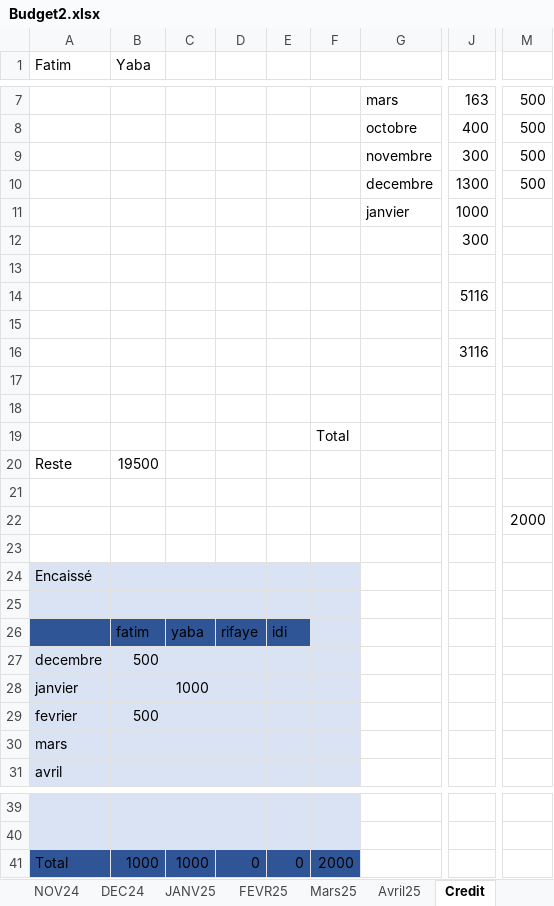
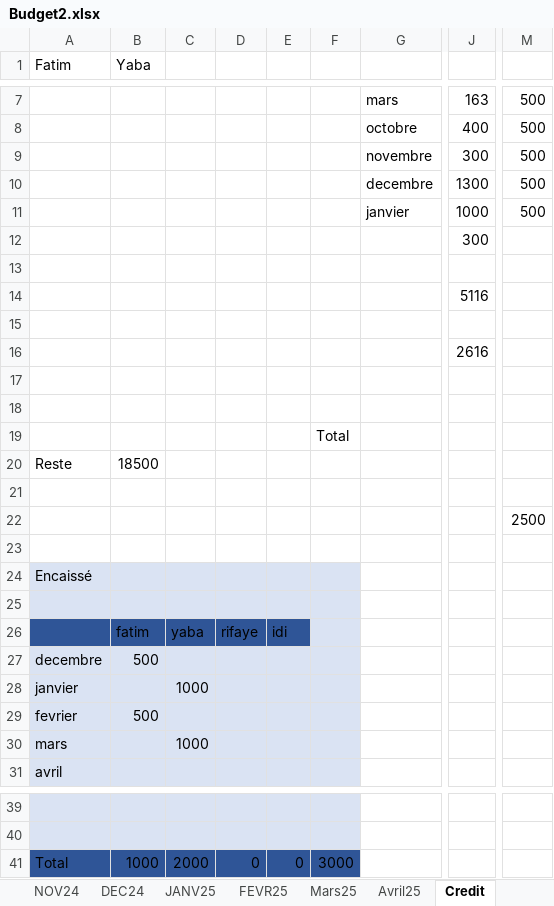
Before and after one commit to Aboudara/myDocs, an Excel workbook: Budget2.xlsx, sheet Credit, drawn as a sheet; only a part is shown, gaps mark what is left out; values as stored, in another font and other column widths than the file's, no borders; the diff names each change by its address in the sheet, - before the commit and + after, or states it on an @@ line.

```diff
--- a/Budget2.xlsx (sheet Credit)
+++ b/Budget2.xlsx (sheet Credit)
-M11: (empty)
+M11: 500
-J16: 3116
+J16: 2616
-B20 (Yaba): 19500
+B20 (Yaba): 18500
-M22: 2000
+M22: 2500
-C30: (empty)
+C30: 1000
-C41: 1000
+C41: 2000
-F41: 2000
+F41: 3000
```
Also changed, not shown: sheet Construction, sheet Avril25, 1 other file.
